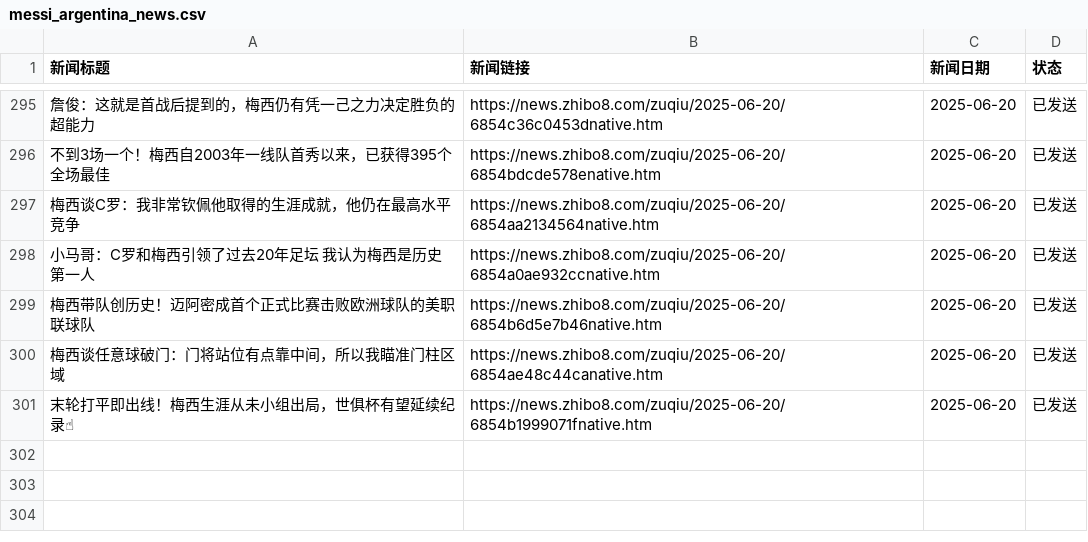
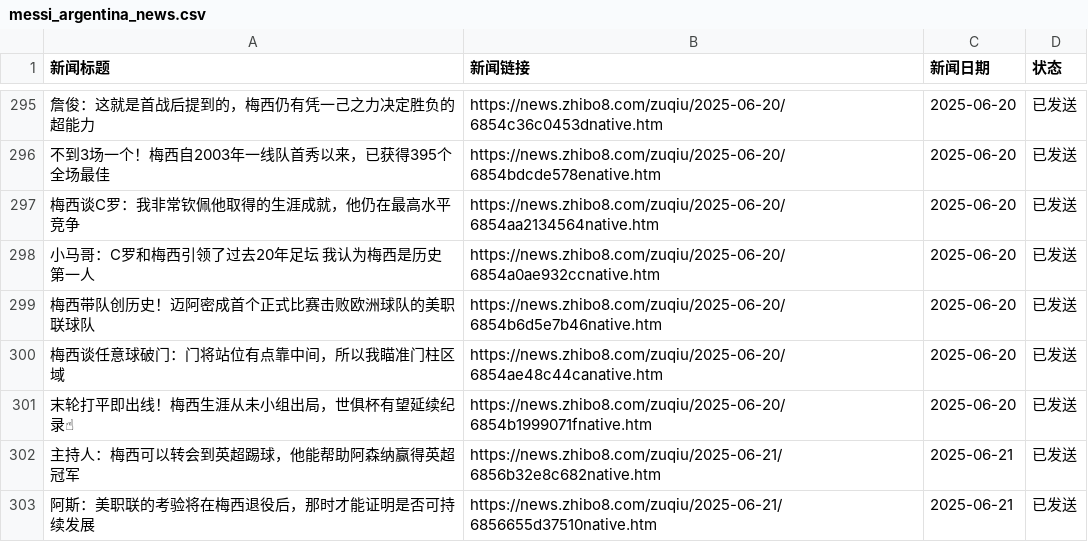
Before and after one commit to leoney30/arg_news, a CSV file: messi_argentina_news.csv, drawn as a sheet; only a part is shown, gaps mark what is left out; the diff names each change by its address in the sheet, - before the commit and + after, or states it on an @@ line.

```diff
--- a/messi_argentina_news.csv
+++ b/messi_argentina_news.csv
+row 302: 主持人：梅西可以转会到英超踢球，他能帮助阿森纳赢得英超冠军 | https://news.zhibo8.com/zuqiu/2025-06-21/6856b32e8c682native.htm | 2025-06-21 | 已发送
+row 303: 阿斯：美职联的考验将在梅西退役后，那时才能证明是否可持续发展 | https://news.zhibo8.com/zuqiu/2025-06-21/6856655d37510native.htm | 2025-06-21 | 已发送
```
